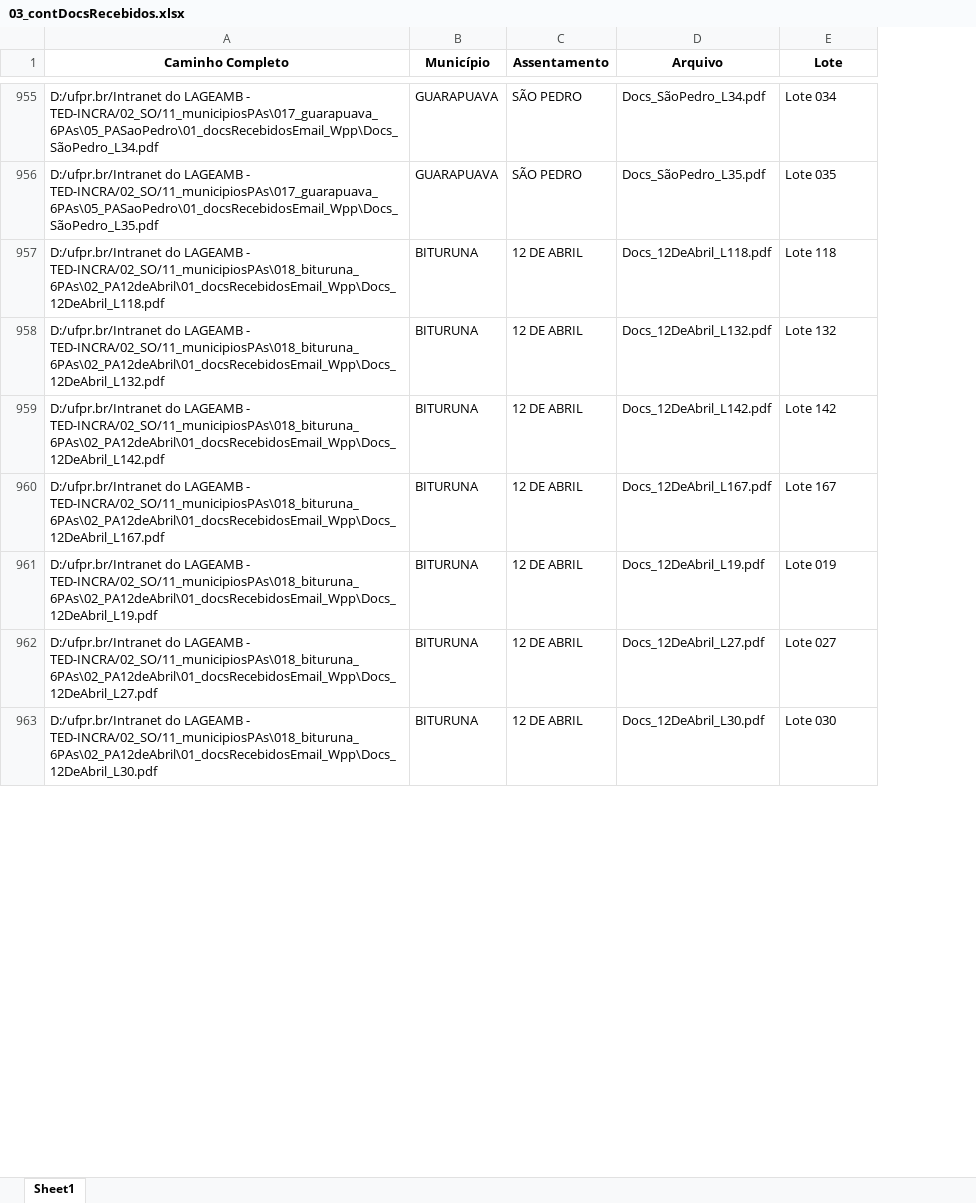
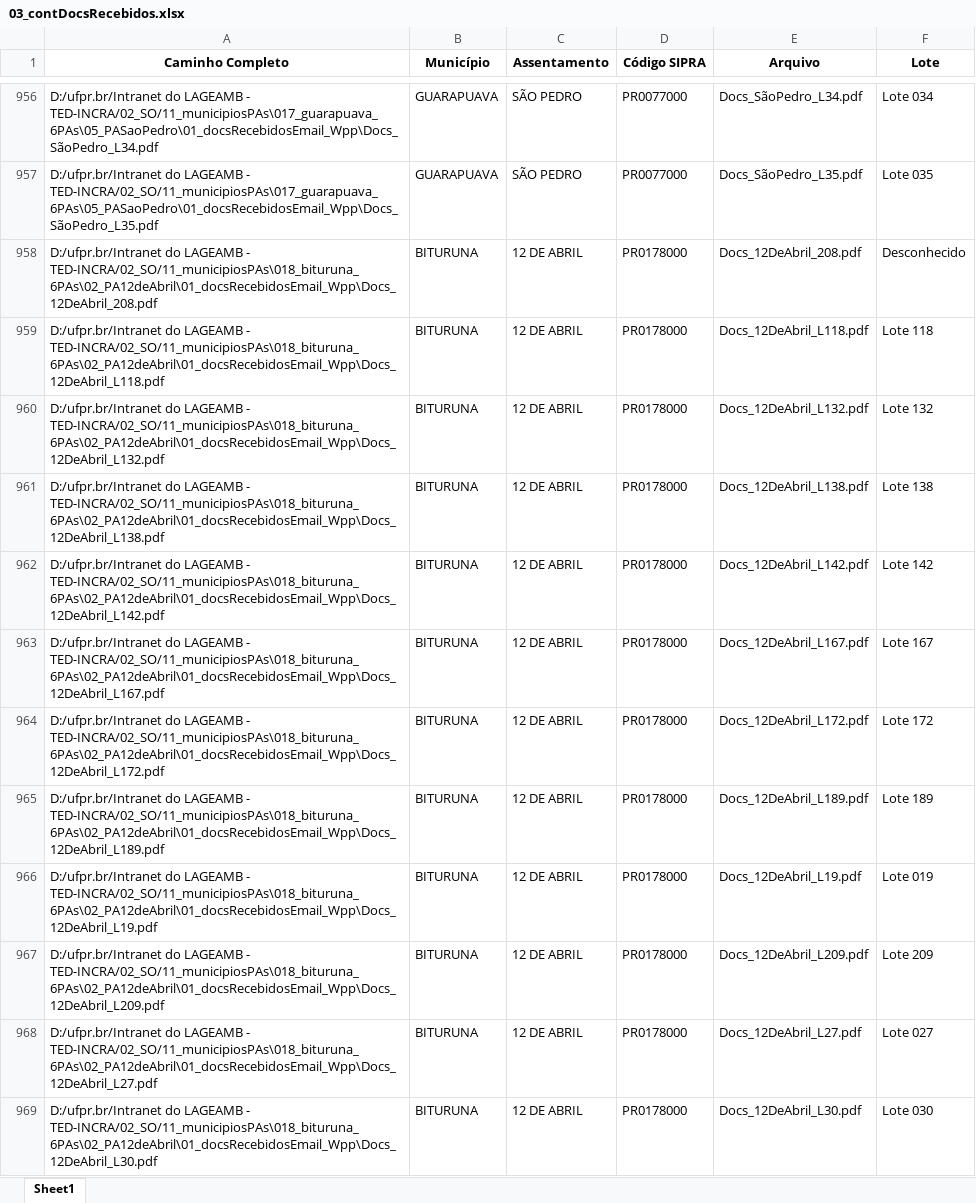
Before and after one commit to geotilageamb/dashboardgeral_so, an Excel workbook: 03_contDocsRecebidos.xlsx, sheet Sheet1, drawn as a sheet; only a part is shown, gaps mark what is left out; values as stored, in another font and other column widths than the file's, no borders; the diff covers the shown part only; the diff names each change by its address in the sheet, - before the commit and + after, or states it on an @@ line.

Commit message:
Atualização do arquivo de docs recebidos

```diff
--- a/03_contDocsRecebidos.xlsx (sheet Sheet1)
+++ b/03_contDocsRecebidos.xlsx (sheet Sheet1)
+column D (Código SIPRA), rows 956-957: PR0077000 | PR0077000; rows 959-960: PR0178000 | PR0178000; rows 962-963: PR0178000 | PR0178000; row 966: PR0178000; rows 968-969: PR0178000 | PR0178000
+row 958: D:/ufpr.br/Intranet do LAGEAMB - TED-INCRA/02_SO/11_municipiosPAs\018_bituruna_6PAs\02_PA12deAbril\01_docsRecebidosEmail_Wpp\Docs_12DeAbril_208.pdf | BITURUNA | 12 DE ABRIL | PR0178000 | Docs_12DeAbril_208.pdf | Desconhecido
+row 961: D:/ufpr.br/Intranet do LAGEAMB - TED-INCRA/02_SO/11_municipiosPAs\018_bituruna_6PAs\02_PA12deAbril\01_docsRecebidosEmail_Wpp\Docs_12DeAbril_L138.pdf | BITURUNA | 12 DE ABRIL | PR0178000 | Docs_12DeAbril_L138.pdf | Lote 138
+row 964: D:/ufpr.br/Intranet do LAGEAMB - TED-INCRA/02_SO/11_municipiosPAs\018_bituruna_6PAs\02_PA12deAbril\01_docsRecebidosEmail_Wpp\Docs_12DeAbril_L172.pdf | BITURUNA | 12 DE ABRIL | PR0178000 | Docs_12DeAbril_L172.pdf | Lote 172
+row 965: D:/ufpr.br/Intranet do LAGEAMB - TED-INCRA/02_SO/11_municipiosPAs\018_bituruna_6PAs\02_PA12deAbril\01_docsRecebidosEmail_Wpp\Docs_12DeAbril_L189.pdf | BITURUNA | 12 DE ABRIL | PR0178000 | Docs_12DeAbril_L189.pdf | Lote 189
+row 967: D:/ufpr.br/Intranet do LAGEAMB - TED-INCRA/02_SO/11_municipiosPAs\018_bituruna_6PAs\02_PA12deAbril\01_docsRecebidosEmail_Wpp\Docs_12DeAbril_L209.pdf | BITURUNA | 12 DE ABRIL | PR0178000 | Docs_12DeAbril_L209.pdf | Lote 209
```
Also changed, not shown: 25 added rows and 20 edited cells elsewhere in this sheet.
